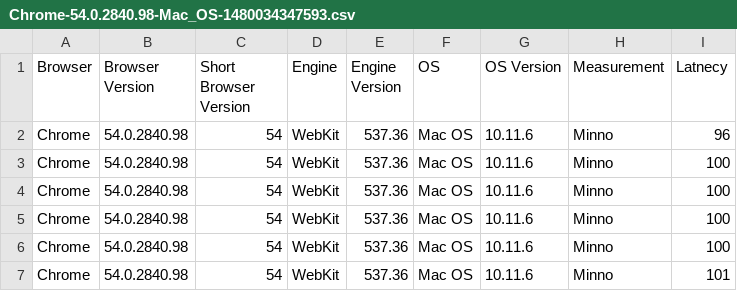
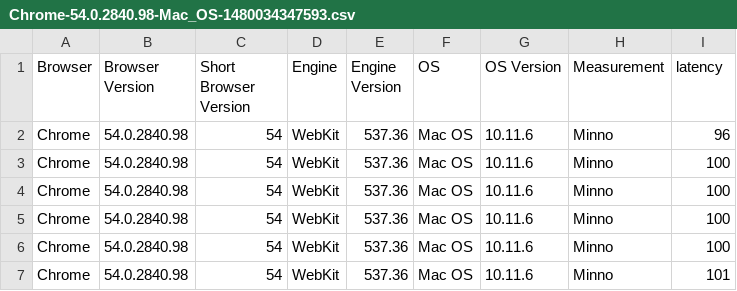
Before and after one commit to ProjectImplicit/minno-perf, a CSV file: time/results/Chrome-54.0.2840.98-Mac_OS-1480034347593.csv, drawn as a sheet; only a part is shown.

```diff
--- a/time/results/Chrome-54.0.2840.98-Mac_OS-1480034347593.csv
+++ b/time/results/Chrome-54.0.2840.98-Mac_OS-1480034347593.csv
@@ -1,2 +1,2 @@
-Browser,"Browser Version","Short Browser Version",Engine,"Engine Version",OS,"OS Version",Measurement,Latnecy
+Browser,"Browser Version","Short Browser Version",Engine,"Engine Version",OS,"OS Version",Measurement,latency
 "Chrome","54.0.2840.98","54","WebKit","537.36","Mac OS","10.11.6","Minno",96
```
Also changed, not shown: time/results/Firefox-50.0-Mac_OS-1480034514910.csv, time/results/Safari-50.0-Mac_OS-1480034514910.csv, 4 other files.
